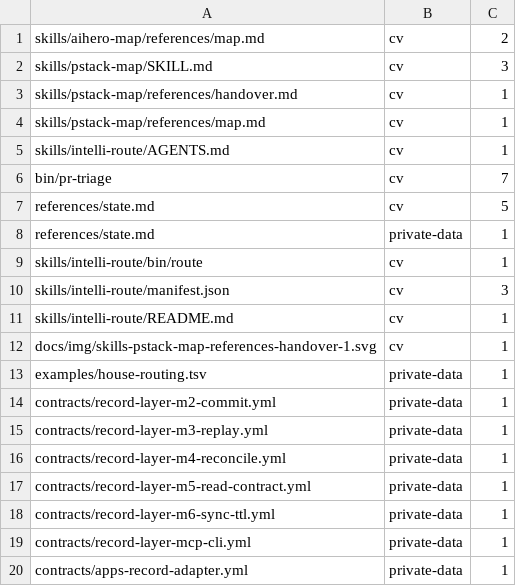
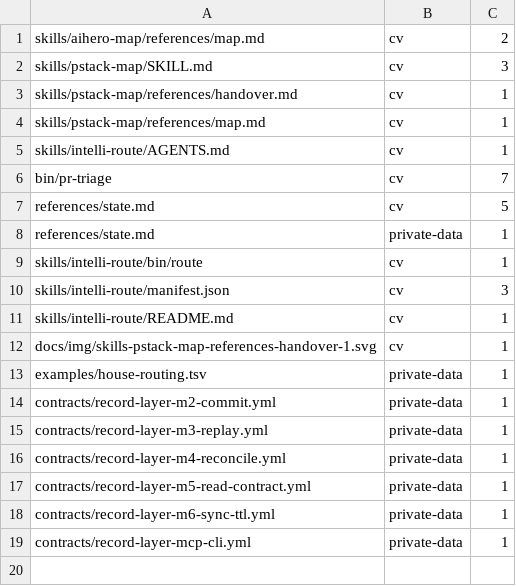
Before and after one commit to thecuriousts/ensembly, a TSV file: marketplaces/cursor/flowingstack/privacy-baseline.tsv, drawn as a sheet; the diff names each change by its address in the sheet, - before the commit and + after, or states it on an @@ line.

```diff
--- a/marketplaces/cursor/flowingstack/privacy-baseline.tsv
+++ b/marketplaces/cursor/flowingstack/privacy-baseline.tsv
-row 20: contracts/apps-record-adapter.yml | private-data | 1
```
Also changed, not shown: 1 other file.
